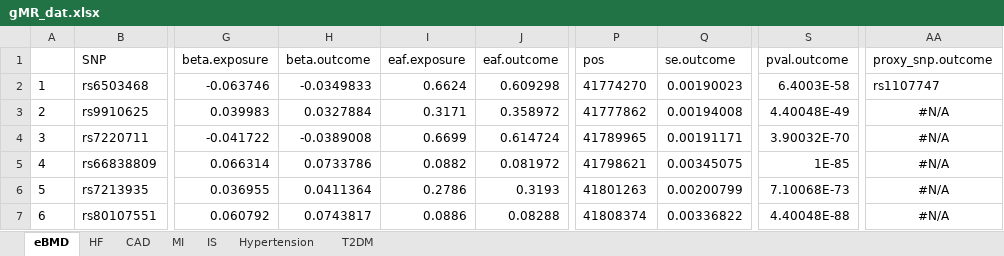
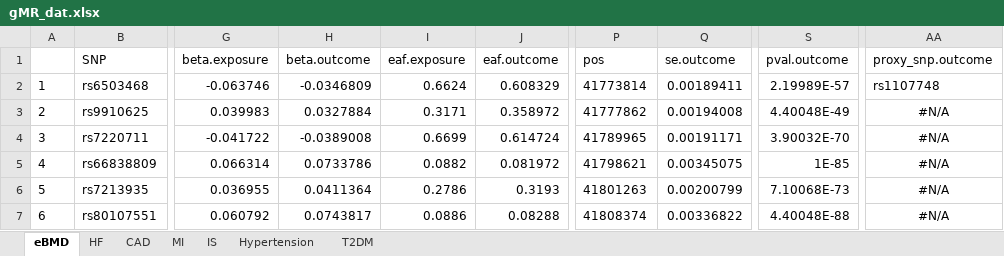
Before and after one commit to oxford-pharmacoepi/MR_Sclerostin, an Excel workbook: MR_gwas/gMR_dat.xlsx, sheet eBMD, drawn as a sheet; only a part is shown, gaps mark what is left out; values as stored, in another font and other column widths than the file's, no borders; the diff names each change by its address in the sheet, - before the commit and + after, or states it on an @@ line.

```diff
--- a/MR_gwas/gMR_dat.xlsx (sheet eBMD)
+++ b/MR_gwas/gMR_dat.xlsx (sheet eBMD)
-H2 (beta.outcome): -0.0349833
+H2 (beta.outcome): -0.0346809
-J2 (eaf.outcome): 0.609298
+J2 (eaf.outcome): 0.608329
-P2 (pos): 41774270
+P2 (pos): 41773814
-Q2 (se.outcome): 0.00190023
+Q2 (se.outcome): 0.00189411
-S2 (pval.outcome): 6.4003E-58
+S2 (pval.outcome): 2.19989E-57
-AA2 (proxy_snp.outcome): rs1107747
+AA2 (proxy_snp.outcome): rs1107748
```
Also changed, not shown: Colocalization/coloc.xlsx, SensitivityAnalysis/LeaveOneOut/BinaryData_LR/loo.xlsx, 31 other files.
